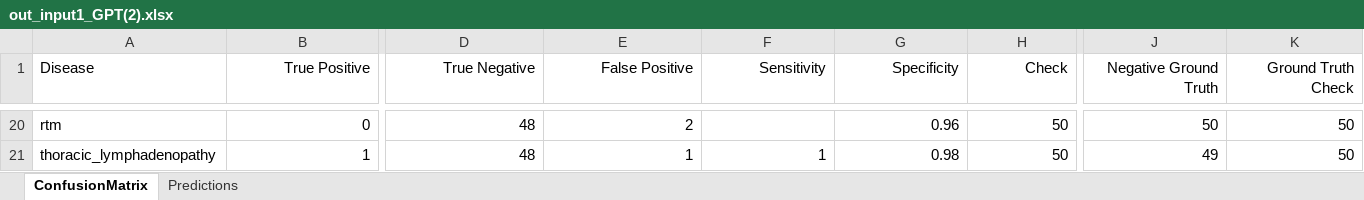
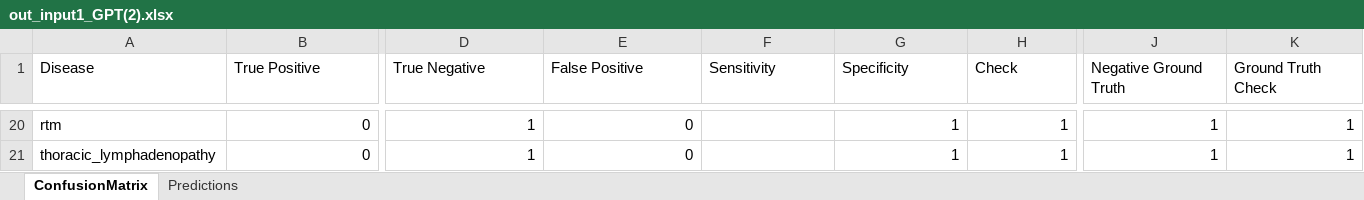
Before and after one commit to fanzyyy103/2026_Winter_Project, an Excel workbook: outputs/out_input1_GPT(2).xlsx, sheet ConfusionMatrix, drawn as a sheet; only a part is shown, gaps mark what is left out; values as stored, in another font and other column widths than the file's, no borders; the diff covers the shown part only; the diff names each change by its address in the sheet, - before the commit and + after, or states it on an @@ line.

```diff
--- a/outputs/out_input1_GPT(2).xlsx (sheet ConfusionMatrix)
+++ b/outputs/out_input1_GPT(2).xlsx (sheet ConfusionMatrix)
-B1:K1 alignment: right
+B1:K1 alignment: left
-D20:D21 (True Negative): 48
+D20:D21 (True Negative): 1
-E20 (False Positive): 2
+E20 (False Positive): 0
-G20 (Specificity): 0.96
+G20 (Specificity): 1
-H20:H21 (Check): 50
+H20:H21 (Check): 1
-J20 (Negative Ground Truth): 50
+J20 (Negative Ground Truth): 1
-K20:K21 (Ground Truth Check): 50
+K20:K21 (Ground Truth Check): 1
-B21 (True Positive): 1
+B21 (True Positive): 0
-E21 (False Positive): 1
+E21 (False Positive): 0
-F21 (Sensitivity): 1
+F21 (Sensitivity): (empty)
-G21 (Specificity): 0.98
+G21 (Specificity): 1
-J21 (Negative Ground Truth): 49
+J21 (Negative Ground Truth): 1
```
Also changed, not shown: 133 edited cells and cell formats elsewhere in this sheet, sheet Predictions, outputs/out_dry.xlsx, 3 other files.
